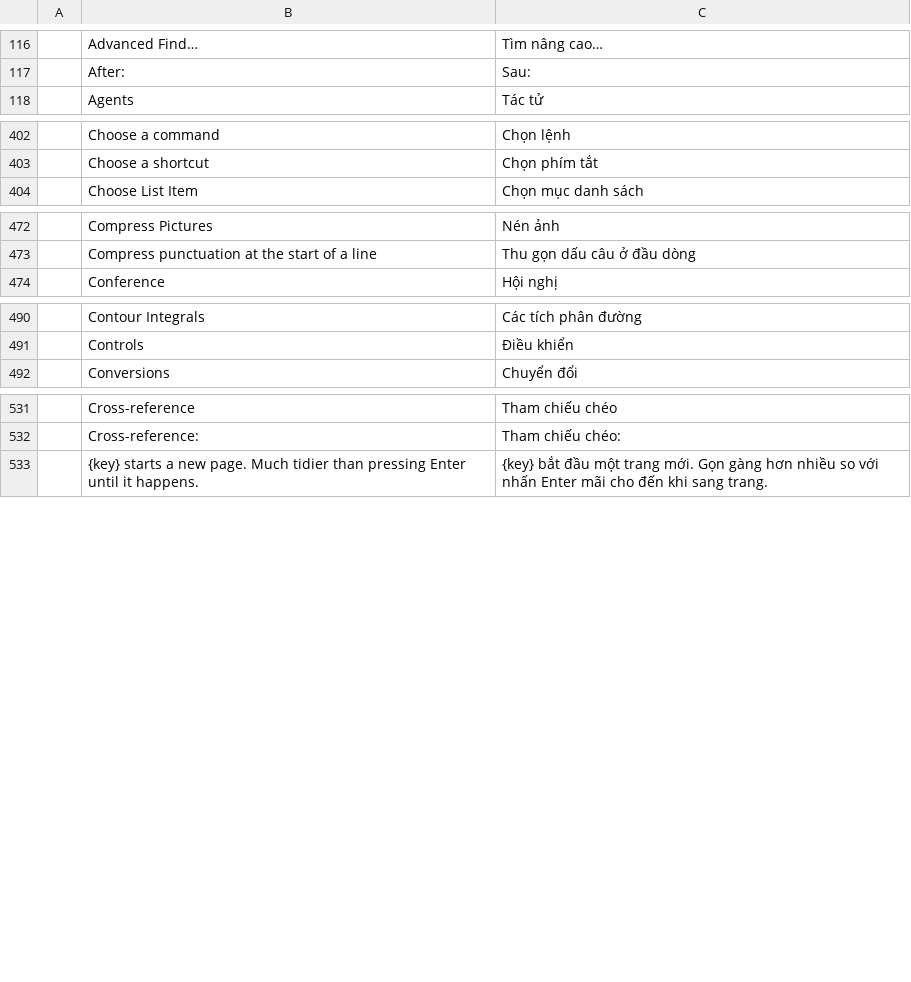
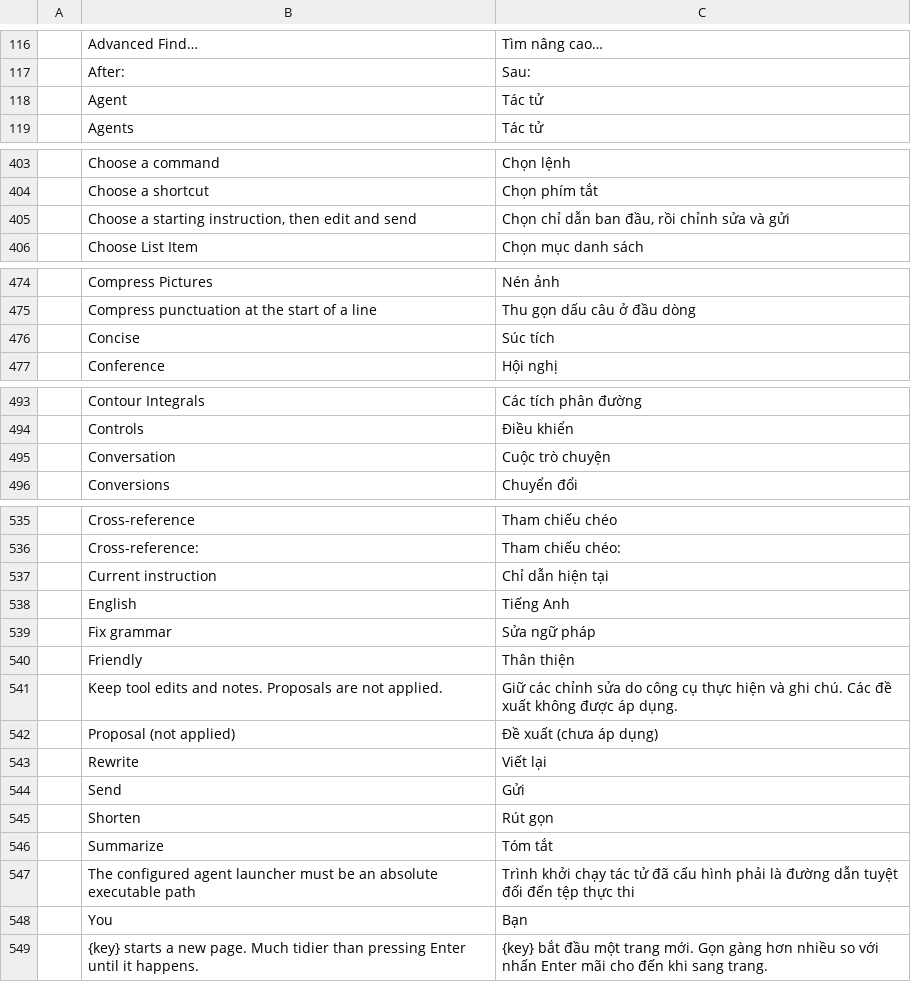
Before and after one commit to storytold/craft-i18n, a TSV file: locales/vi/wordcraft.tsv, drawn as a sheet; only a part is shown, gaps mark what is left out; the diff covers the shown part only; the diff names each change by its address in the sheet, - before the commit and + after, or states it on an @@ line.

Commit message:
fix(wordcraft): align agent terms and complete review labels

```diff
--- a/locales/vi/wordcraft.tsv
+++ b/locales/vi/wordcraft.tsv
+row 118:  | Agent | Tác tử
+row 405:  | Choose a starting instruction, then edit and send | Chọn chỉ dẫn ban đầu, rồi chỉnh sửa và gửi
+row 476:  | Concise | Súc tích
+row 495:  | Conversation | Cuộc trò chuyện
+row 537:  | Current instruction | Chỉ dẫn hiện tại
+row 538:  | English | Tiếng Anh
+row 539:  | Fix grammar | Sửa ngữ pháp
+row 540:  | Friendly | Thân thiện
+row 541:  | Keep tool edits and notes. Proposals are not applied. | Giữ các chỉnh sửa do công cụ thực hiện và ghi chú. Các đề xuất không được áp dụng.
+row 542:  | Proposal (not applied) | Đề xuất (chưa áp dụng)
+row 543:  | Rewrite | Viết lại
+row 544:  | Send | Gửi
+row 545:  | Shorten | Rút gọn
+row 546:  | Summarize | Tóm tắt
+row 547:  | The configured agent launcher must be an absolute executable path | Trình khởi chạy tác tử đã cấu hình phải là đường dẫn tuyệt đối đến tệp thực thi
+row 548:  | You | Bạn
```
Also changed, not shown: 1 edited cell elsewhere in this file, locales/fr/wordcraft.tsv, locales/hr/wordcraft.tsv, 5 other files.
